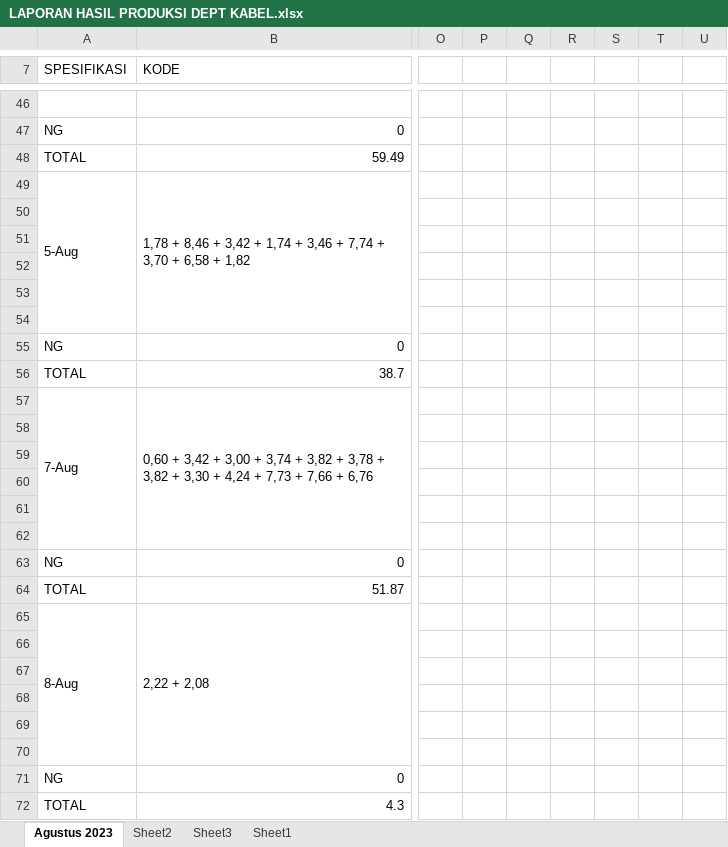
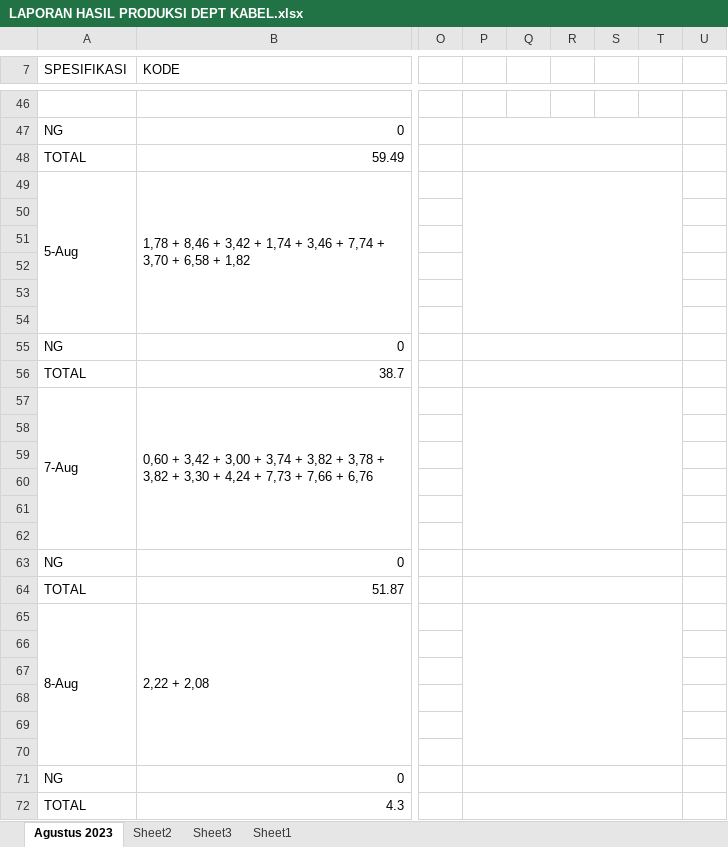
Before and after one commit to justforexample/Laporan, an Excel workbook: LAPORAN HASIL PRODUKSI DEPT KABEL/LAPORAN HASIL PRODUKSI DEPT KABEL.xlsx, sheet Agustus 2023, drawn as a sheet; only a part is shown, gaps mark what is left out; values as stored, in another font and other column widths than the file's, no cell formats; charts and pictures not drawn; the diff covers the shown part only; the diff names each change by its address in the sheet, - before the commit and + after, or states it on an @@ line.

```diff
--- a/LAPORAN HASIL PRODUKSI DEPT KABEL/LAPORAN HASIL PRODUKSI DEPT KABEL.xlsx (sheet Agustus 2023)
+++ b/LAPORAN HASIL PRODUKSI DEPT KABEL/LAPORAN HASIL PRODUKSI DEPT KABEL.xlsx (sheet Agustus 2023)
+P47:T47 merged
+P48:T48 merged
+P49:T54 merged
+P55:T55 merged
+P56:T56 merged
+P57:T62 merged
+P63:T63 merged
+P64:T64 merged
+P65:T70 merged
+P71:T71 merged
+P72:T72 merged
```
Also changed, not shown: 18 added rows, 17 edited cells and merged cells elsewhere in this sheet, cell formats, LAPORAN HASIL PRODUKSI FINE WIRE DRAWING/LAPORAN HASIL PRODUKSI FINE WIRE DRAWING.xlsx, 1 other file.
